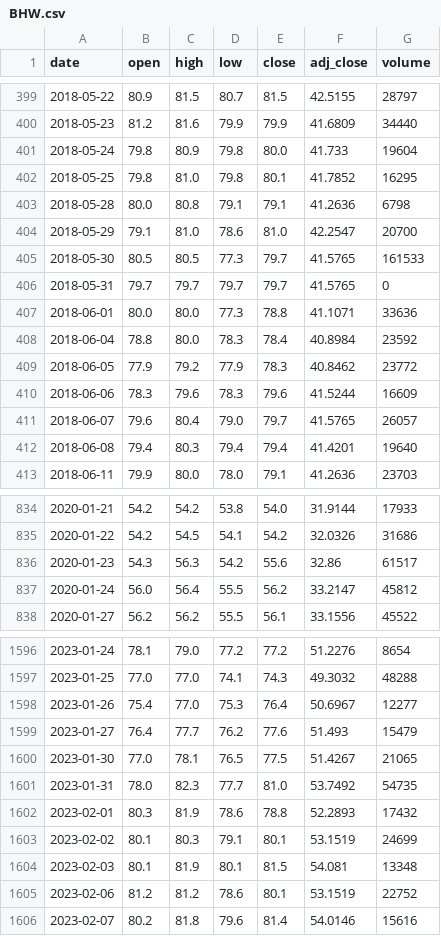
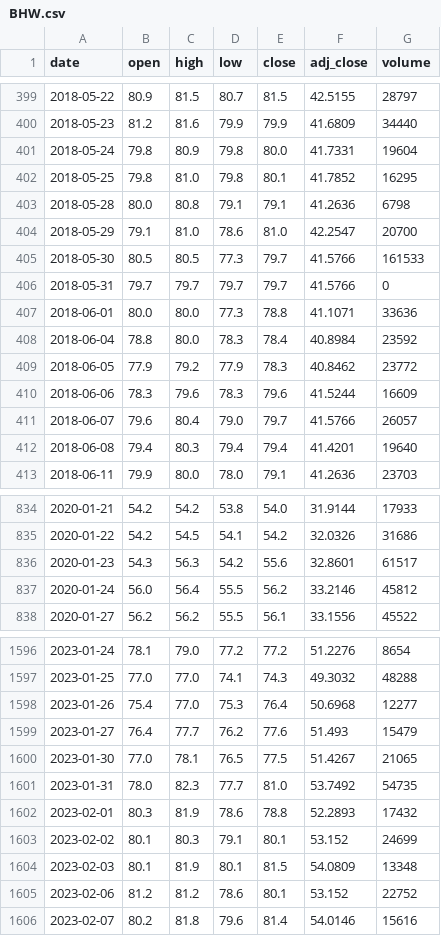
Before and after one commit to Rookiedevv/investe, a CSV file: data/prices/BHW.csv, drawn as a sheet; only a part is shown, gaps mark what is left out; the diff covers the shown part only.

```diff
--- a/data/prices/BHW.csv
+++ b/data/prices/BHW.csv
@@ -400,3 +400,3 @@ date,open,high,low,close,adj_close,volume
 2018-05-23,81.2,81.6,79.9,79.9,41.6809,34440
-2018-05-24,79.8,80.9,79.8,80.0,41.733,19604
+2018-05-24,79.8,80.9,79.8,80.0,41.7331,19604
 2018-05-25,79.8,81.0,79.8,80.1,41.7852,16295
@@ -404,4 +404,4 @@ date,open,high,low,close,adj_close,volume
 2018-05-29,79.1,81.0,78.6,81.0,42.2547,20700
-2018-05-30,80.5,80.5,77.3,79.7,41.5765,161533
-2018-05-31,79.7,79.7,79.7,79.7,41.5765,0
+2018-05-30,80.5,80.5,77.3,79.7,41.5766,161533
+2018-05-31,79.7,79.7,79.7,79.7,41.5766,0
 2018-06-01,80.0,80.0,77.3,78.8,41.1071,33636
@@ -410,3 +410,3 @@ date,open,high,low,close,adj_close,volume
 2018-06-06,78.3,79.6,78.3,79.6,41.5244,16609
-2018-06-07,79.6,80.4,79.0,79.7,41.5765,26057
+2018-06-07,79.6,80.4,79.0,79.7,41.5766,26057
 2018-06-08,79.4,80.3,79.4,79.4,41.4201,19640
@@ -835,4 +835,4 @@ date,open,high,low,close,adj_close,volume
 2020-01-22,54.2,54.5,54.1,54.2,32.0326,31686
-2020-01-23,54.3,56.3,54.2,55.6,32.86,61517
-2020-01-24,56.0,56.4,55.5,56.2,33.2147,45812
+2020-01-23,54.3,56.3,54.2,55.6,32.8601,61517
+2020-01-24,56.0,56.4,55.5,56.2,33.2146,45812
 2020-01-27,56.2,56.2,55.5,56.1,33.1556,45522
@@ -1597,3 +1597,3 @@ date,open,high,low,close,adj_close,volume
 2023-01-25,77.0,77.0,74.1,74.3,49.3032,48288
-2023-01-26,75.4,77.0,75.3,76.4,50.6967,12277
+2023-01-26,75.4,77.0,75.3,76.4,50.6968,12277
 2023-01-27,76.4,77.7,76.2,77.6,51.493,15479
@@ -1602,5 +1602,5 @@ date,open,high,low,close,adj_close,volume
 2023-02-01,80.3,81.9,78.6,78.8,52.2893,17432
-2023-02-02,80.1,80.3,79.1,80.1,53.1519,24699
-2023-02-03,80.1,81.9,80.1,81.5,54.081,13348
-2023-02-06,81.2,81.2,78.6,80.1,53.1519,22752
+2023-02-02,80.1,80.3,79.1,80.1,53.152,24699
+2023-02-03,80.1,81.9,80.1,81.5,54.0809,13348
+2023-02-06,81.2,81.2,78.6,80.1,53.152,22752
 2023-02-07,80.2,81.8,79.6,81.4,54.0146,15616
```
Also changed, not shown: 44 edited cells elsewhere in this file, data/prices/CAR.csv, data/prices/EBP.csv, 14 other files.
